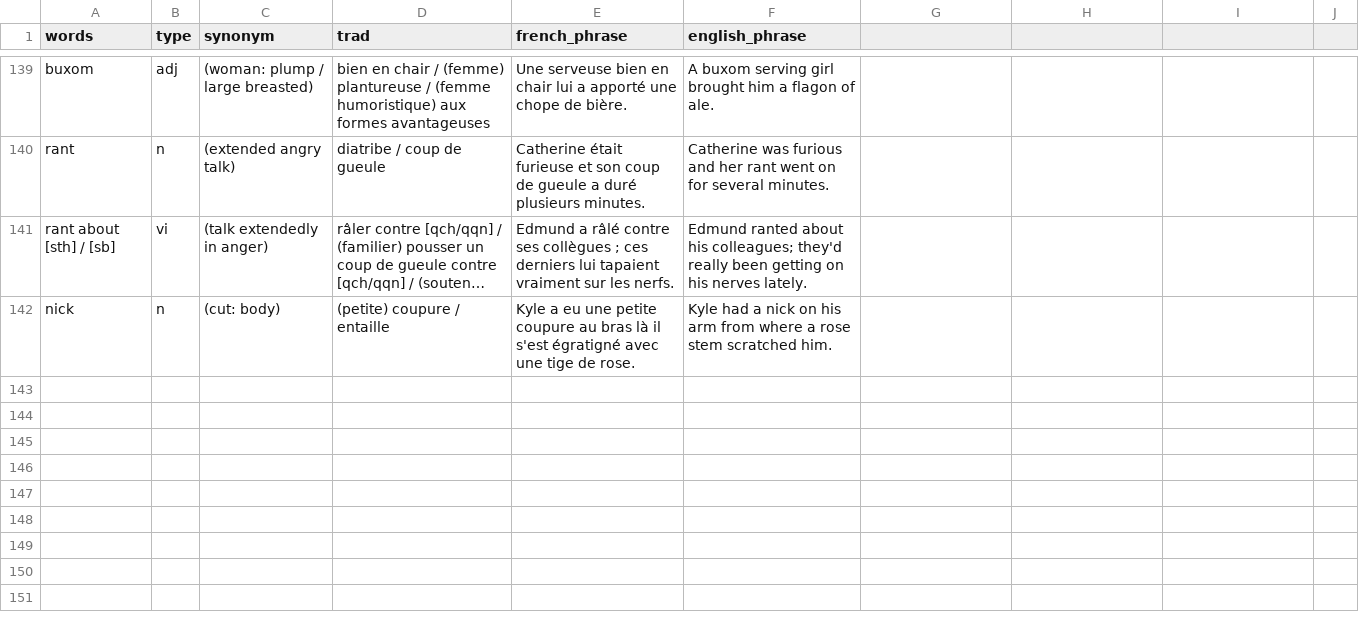
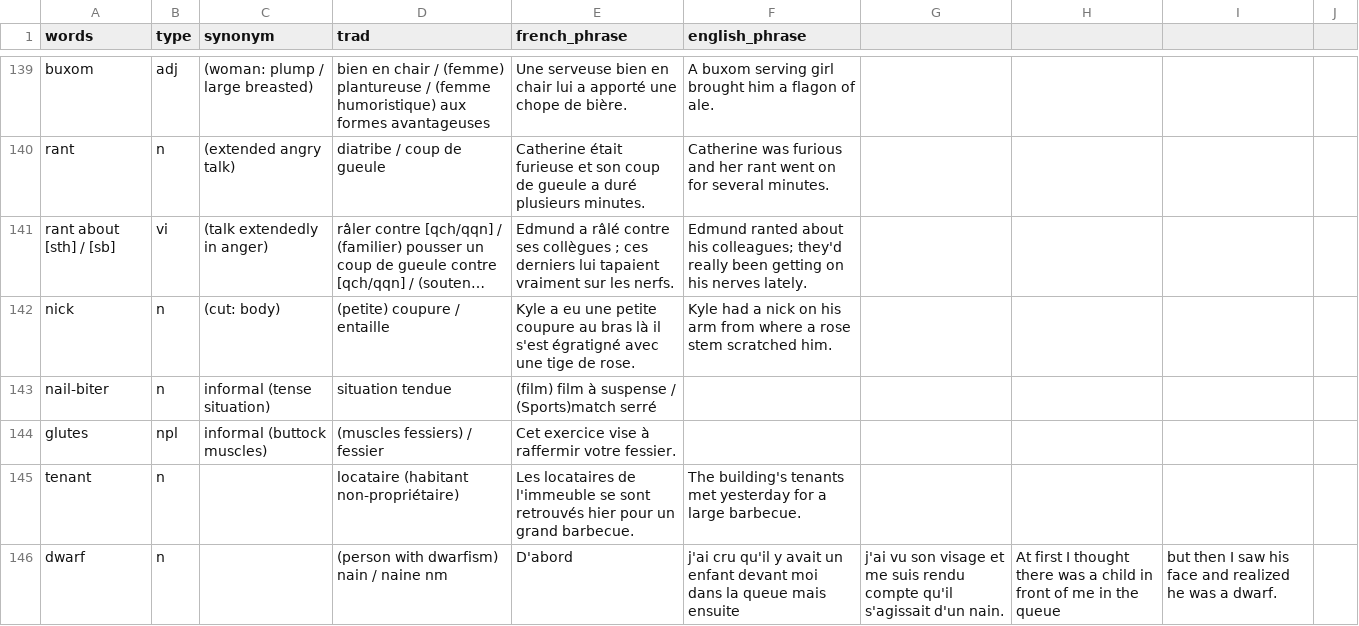
Before and after one commit to vidaruamarcosportugal/vidaruamarcosportugal.github.io, a CSV file: _data/learn.csv, drawn as a sheet; only a part is shown, gaps mark what is left out; long unchanged cells end in …; the diff covers the shown part only; the diff names each change by its address in the sheet, - before the commit and + after, or states it on an @@ line.

```diff
--- a/_data/learn.csv
+++ b/_data/learn.csv
+row 143: nail-biter | n | informal (tense situation) | situation tendue | (film) film à suspense / (Sports)match serré
+row 144: glutes | npl | informal (buttock muscles) | (muscles fessiers) / fessier | Cet exercice vise à raffermir votre fessier.
+row 145: tenant | n |  | locataire (habitant non-propriétaire) | Les locataires de l'immeuble se sont retrouvés hier pour un grand barbecue. | The building's tenants met yesterday for a large barbecue.
+row 146: dwarf | n |  | (person with dwarfism) nain / naine nm | D'abord | j'ai cru qu'il y avait un enfant devant moi dans la queue mais ensuite | j'ai vu son visage et me suis rendu compte qu'il s'agissait d'un nain. | At first I thought there was a child in front of me in the queue | but then I saw his face and realized he was a dwarf.
```
Also changed, not shown: 4 added rows and 1 edited cell elsewhere in this file, _data/books.csv, 4 other files.
